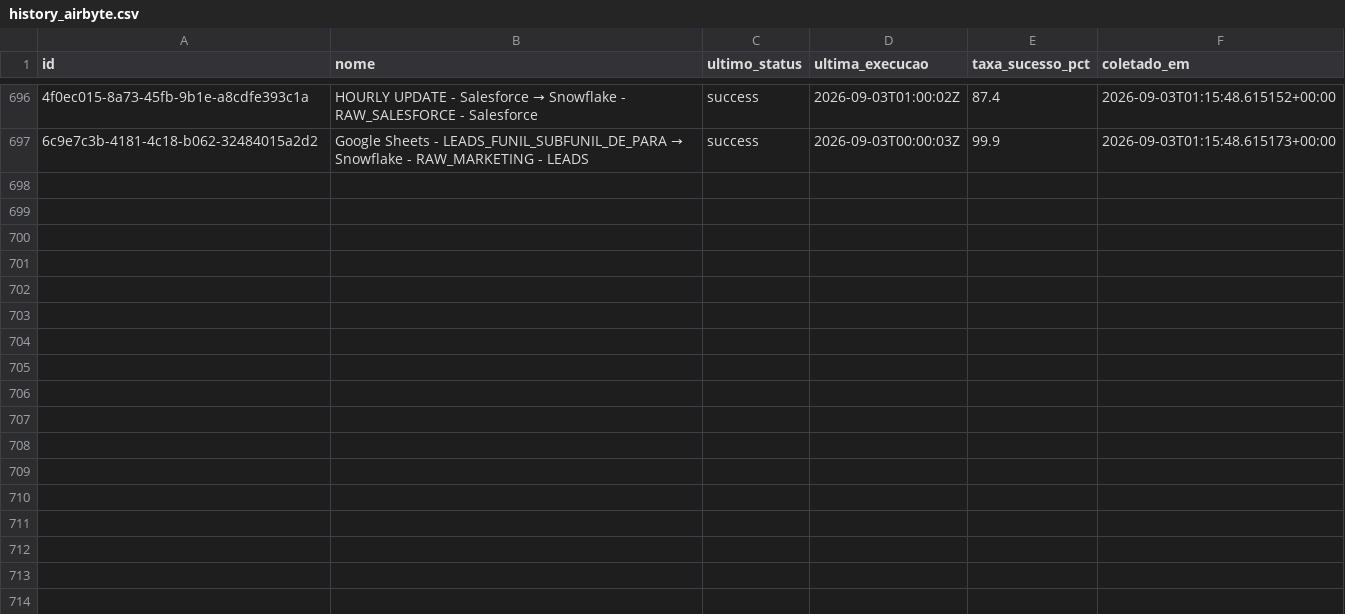
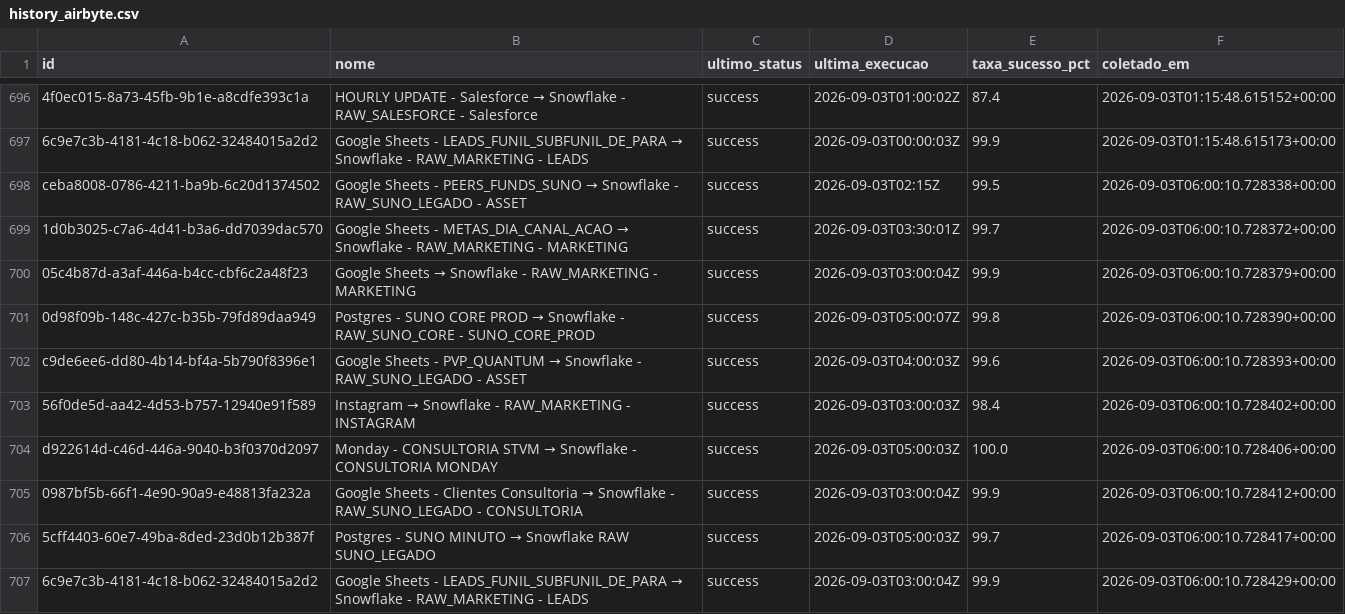
Before and after one commit to ThalesYoshikawaSuno/SunoObservabilidade, a CSV file: data/history_airbyte.csv, drawn as a sheet; only a part is shown, gaps mark what is left out; the diff names each change by its address in the sheet, - before the commit and + after, or states it on an @@ line.

```diff
--- a/data/history_airbyte.csv
+++ b/data/history_airbyte.csv
+row 698: ceba8008-0786-4211-ba9b-6c20d1374502 | Google Sheets - PEERS_FUNDS_SUNO → Snowflake - RAW_SUNO_LEGADO - ASSET | success | 2026-09-03T02:15Z | 99.5 | 2026-09-03T06:00:10.728338+00:00
+row 699: 1d0b3025-c7a6-4d41-b3a6-dd7039dac570 | Google Sheets - METAS_DIA_CANAL_ACAO → Snowflake - RAW_MARKETING - MARKETING | success | 2026-09-03T03:30:01Z | 99.7 | 2026-09-03T06:00:10.728372+00:00
+row 700: 05c4b87d-a3af-446a-b4cc-cbf6c2a48f23 | Google Sheets → Snowflake - RAW_MARKETING - MARKETING | success | 2026-09-03T03:00:04Z | 99.9 | 2026-09-03T06:00:10.728379+00:00
+row 701: 0d98f09b-148c-427c-b35b-79fd89daa949 | Postgres - SUNO CORE PROD → Snowflake - RAW_SUNO_CORE - SUNO_CORE_PROD | success | 2026-09-03T05:00:07Z | 99.8 | 2026-09-03T06:00:10.728390+00:00
+row 702: c9de6ee6-dd80-4b14-bf4a-5b790f8396e1 | Google Sheets - PVP_QUANTUM → Snowflake - RAW_SUNO_LEGADO - ASSET | success | 2026-09-03T04:00:03Z | 99.6 | 2026-09-03T06:00:10.728393+00:00
+row 703: 56f0de5d-aa42-4d53-b757-12940e91f589 | Instagram → Snowflake - RAW_MARKETING - INSTAGRAM | success | 2026-09-03T03:00:03Z | 98.4 | 2026-09-03T06:00:10.728402+00:00
+row 704: d922614d-c46d-446a-9040-b3f0370d2097 | Monday - CONSULTORIA STVM → Snowflake - CONSULTORIA MONDAY | success | 2026-09-03T05:00:03Z | 100.0 | 2026-09-03T06:00:10.728406+00:00
+row 705: 0987bf5b-66f1-4e90-90a9-e48813fa232a | Google Sheets - Clientes Consultoria → Snowflake - RAW_SUNO_LEGADO - CONSULTORIA | success | 2026-09-03T03:00:04Z | 99.9 | 2026-09-03T06:00:10.728412+00:00
+row 706: 5cff4403-60e7-49ba-8ded-23d0b12b387f | Postgres - SUNO MINUTO → Snowflake RAW SUNO_LEGADO | success | 2026-09-03T05:00:03Z | 99.7 | 2026-09-03T06:00:10.728417+00:00
+row 707: 6c9e7c3b-4181-4c18-b062-32484015a2d2 | Google Sheets - LEADS_FUNIL_SUBFUNIL_DE_PARA → Snowflake - RAW_MARKETING - LEADS | success | 2026-09-03T03:00:04Z | 99.9 | 2026-09-03T06:00:10.728429+00:00
```
Also changed, not shown: data/airbyte.csv, 1 other file.
